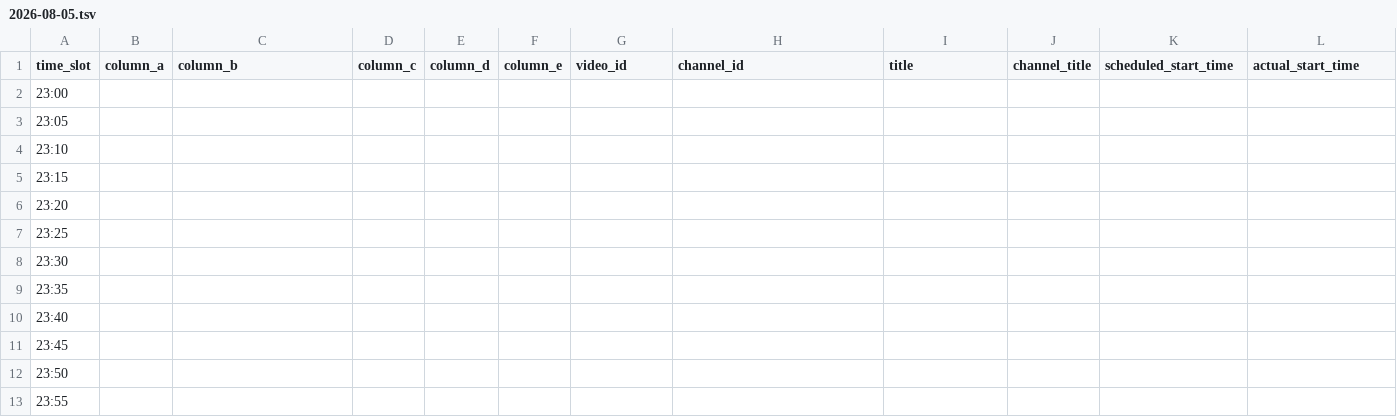
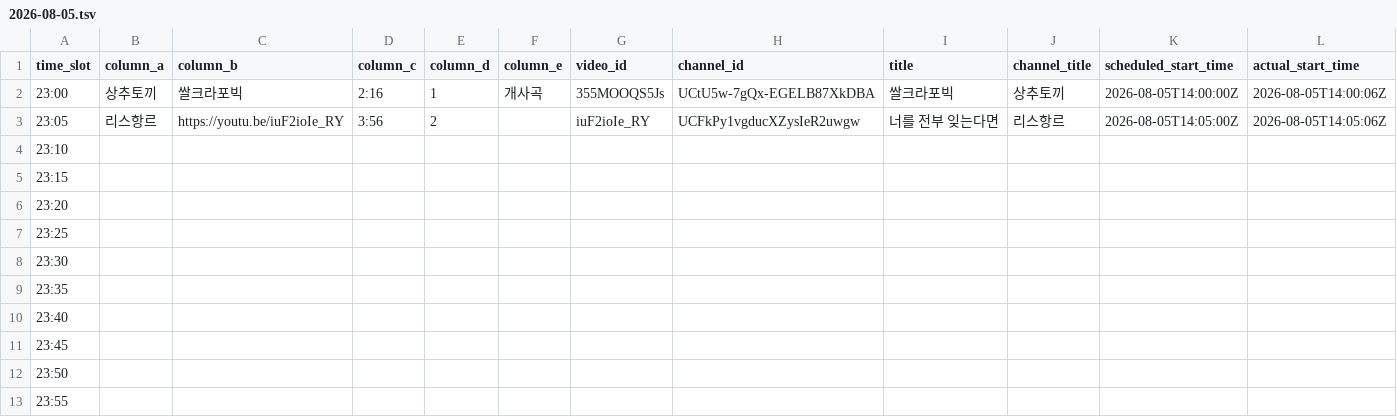
Before and after one commit to ChangpopWiki/premiere-relay-archive-data, a TSV file: 2026/08/2026-08-05.tsv, drawn as a sheet; only a part is shown; the diff covers the shown part only; the diff names each change by its address in the sheet, - before the commit and + after, or states it on an @@ line.

```diff
--- a/2026/08/2026-08-05.tsv
+++ b/2026/08/2026-08-05.tsv
-B2 (column_a): (empty)
+B2 (column_a): 상추토끼
-C2 (column_b): (empty)
+C2 (column_b): 쌀크라포빅
-D2 (column_c): (empty)
+D2 (column_c): 2:16
-E2 (column_d): (empty)
+E2 (column_d): 1
-F2 (column_e): (empty)
+F2 (column_e): 개사곡
-G2 (video_id): (empty)
+G2 (video_id): 355MOOQS5Js
-H2 (channel_id): (empty)
+H2 (channel_id): UCtU5w-7gQx-EGELB87XkDBA
-I2 (title): (empty)
+I2 (title): 쌀크라포빅
-J2 (channel_title): (empty)
+J2 (channel_title): 상추토끼
-K2 (scheduled_start_time): (empty)
+K2 (scheduled_start_time): 2026-08-05T14:00:00Z
-L2 (actual_start_time): (empty)
+L2 (actual_start_time): 2026-08-05T14:00:06Z
-B3 (column_a): (empty)
+B3 (column_a): 리스항르
-C3 (column_b): (empty)
+C3 (column_b): https://youtu.be/iuF2ioIe_RY
-D3 (column_c): (empty)
+D3 (column_c): 3:56
-E3 (column_d): (empty)
+E3 (column_d): 2
-G3 (video_id): (empty)
+G3 (video_id): iuF2ioIe_RY
-H3 (channel_id): (empty)
+H3 (channel_id): UCFkPy1vgducXZysIeR2uwgw
-I3 (title): (empty)
+I3 (title): 너를 전부 잊는다면
-J3 (channel_title): (empty)
+J3 (channel_title): 리스항르
-K3 (scheduled_start_time): (empty)
+K3 (scheduled_start_time): 2026-08-05T14:05:00Z
-L3 (actual_start_time): (empty)
+L3 (actual_start_time): 2026-08-05T14:05:06Z
```
Also changed, not shown: 1 edited cell elsewhere in this file, 1 other file.
